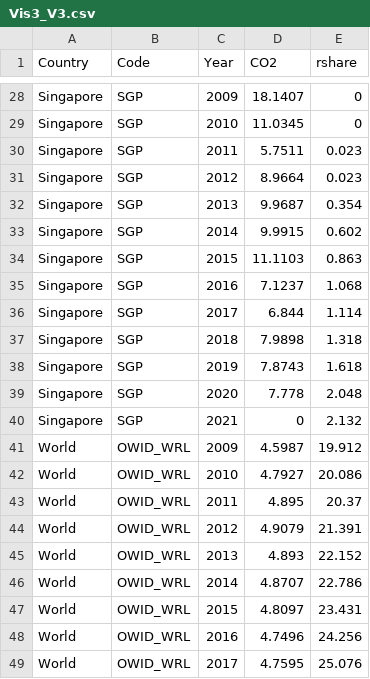
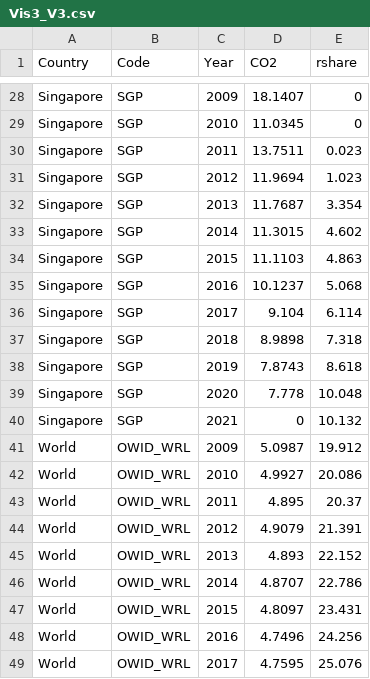
Before and after one commit to thuminhnguyen04/thuminhnguyen04.github.io, a CSV file: data/Vis3_V3.csv, drawn as a sheet; only a part is shown, gaps mark what is left out.

```diff
--- a/data/Vis3_V3.csv
+++ b/data/Vis3_V3.csv
@@ -29,15 +29,15 @@ Singapore,SGP,2009,18.1407,0
 Singapore,SGP,2010,11.0345,0
-Singapore,SGP,2011,5.7511,0.023
-Singapore,SGP,2012,8.9664,0.023
-Singapore,SGP,2013,9.9687,0.354
-Singapore,SGP,2014,9.9915,0.602
-Singapore,SGP,2015,11.1103,0.863
-Singapore,SGP,2016,7.1237,1.068
-Singapore,SGP,2017,6.844,1.114
-Singapore,SGP,2018,7.9898,1.318
-Singapore,SGP,2019,7.8743,1.618
-Singapore,SGP,2020,7.778,2.048
-Singapore,SGP,2021,0,2.132
-World,OWID_WRL,2009,4.5987,19.912
-World,OWID_WRL,2010,4.7927,20.086
+Singapore,SGP,2011,13.7511,0.023
+Singapore,SGP,2012,11.9694,1.023
+Singapore,SGP,2013,11.7687,3.354
+Singapore,SGP,2014,11.3015,4.602
+Singapore,SGP,2015,11.1103,4.863
+Singapore,SGP,2016,10.1237,5.068
+Singapore,SGP,2017,9.104,6.114
+Singapore,SGP,2018,8.9898,7.318
+Singapore,SGP,2019,7.8743,8.618
+Singapore,SGP,2020,7.778,10.048
+Singapore,SGP,2021,0,10.132
+World,OWID_WRL,2009,5.0987,19.912
+World,OWID_WRL,2010,4.9927,20.086
 World,OWID_WRL,2011,4.895,20.37
```
Also changed, not shown: data/Vis3_R.csv, 4 other files.
